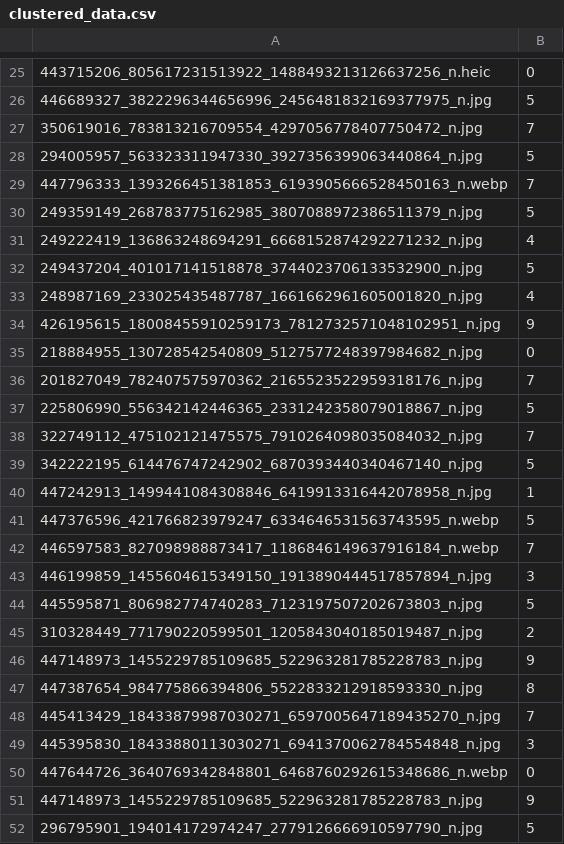
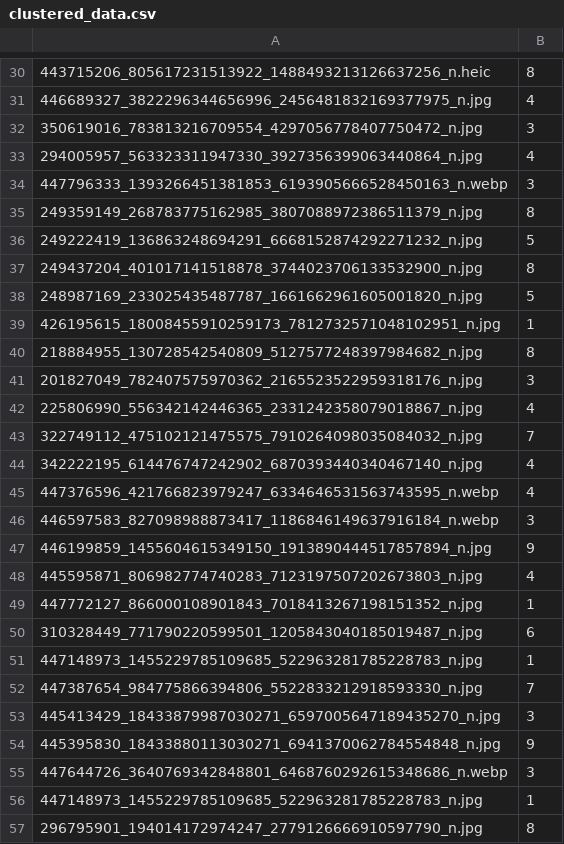
Before and after one commit to oraboy/fungi-clustering, a CSV file: docs/symbolic/clustered_data.csv, drawn as a sheet; only a part is shown, gaps mark what is left out; the diff covers the shown part only.

```diff
--- a/docs/symbolic/clustered_data.csv
+++ b/docs/symbolic/clustered_data.csv
@@ -25,28 +30,28 @@
-443715206_805617231513922_1488493213126637256_n.heic,0
-446689327_3822296344656996_2456481832169377975_n.jpg,5
-350619016_783813216709554_4297056778407750472_n.jpg,7
-294005957_563323311947330_3927356399063440864_n.jpg,5
-447796333_1393266451381853_6193905666528450163_n.webp,7
-249359149_268783775162985_3807088972386511379_n.jpg,5
-249222419_136863248694291_6668152874292271232_n.jpg,4
-249437204_401017141518878_3744023706133532900_n.jpg,5
-248987169_233025435487787_1661662961605001820_n.jpg,4
-426195615_18008455910259173_7812732571048102951_n.jpg,9
-218884955_130728542540809_5127577248397984682_n.jpg,0
-201827049_782407575970362_2165523522959318176_n.jpg,7
-225806990_556342142446365_2331242358079018867_n.jpg,5
+443715206_805617231513922_1488493213126637256_n.heic,8
+446689327_3822296344656996_2456481832169377975_n.jpg,4
+350619016_783813216709554_4297056778407750472_n.jpg,3
+294005957_563323311947330_3927356399063440864_n.jpg,4
+447796333_1393266451381853_6193905666528450163_n.webp,3
+249359149_268783775162985_3807088972386511379_n.jpg,8
+249222419_136863248694291_6668152874292271232_n.jpg,5
+249437204_401017141518878_3744023706133532900_n.jpg,8
+248987169_233025435487787_1661662961605001820_n.jpg,5
+426195615_18008455910259173_7812732571048102951_n.jpg,1
+218884955_130728542540809_5127577248397984682_n.jpg,8
+201827049_782407575970362_2165523522959318176_n.jpg,3
+225806990_556342142446365_2331242358079018867_n.jpg,4
 322749112_475102121475575_7910264098035084032_n.jpg,7
-342222195_614476747242902_6870393440340467140_n.jpg,5
-447242913_1499441084308846_6419913316442078958_n.jpg,1
-447376596_421766823979247_6334646531563743595_n.webp,5
-446597583_827098988873417_1186846149637916184_n.webp,7
-446199859_1455604615349150_1913890444517857894_n.jpg,3
-445595871_806982774740283_7123197507202673803_n.jpg,5
-310328449_771790220599501_1205843040185019487_n.jpg,2
-447148973_1455229785109685_522963281785228783_n.jpg,9
-447387654_984775866394806_5522833212918593330_n.jpg,8
-445413429_18433879987030271_6597005647189435270_n.jpg,7
-445395830_18433880113030271_6941370062784554848_n.jpg,3
-447644726_3640769342848801_6468760292615348686_n.webp,0
-447148973_1455229785109685_522963281785228783_n.jpg,9
-296795901_194014172974247_2779126666910597790_n.jpg,5
+342222195_614476747242902_6870393440340467140_n.jpg,4
+447376596_421766823979247_6334646531563743595_n.webp,4
+446597583_827098988873417_1186846149637916184_n.webp,3
+446199859_1455604615349150_1913890444517857894_n.jpg,9
+445595871_806982774740283_7123197507202673803_n.jpg,4
+447772127_866000108901843_7018413267198151352_n.jpg,1
+310328449_771790220599501_1205843040185019487_n.jpg,6
+447148973_1455229785109685_522963281785228783_n.jpg,1
+447387654_984775866394806_5522833212918593330_n.jpg,7
+445413429_18433879987030271_6597005647189435270_n.jpg,3
+445395830_18433880113030271_6941370062784554848_n.jpg,9
+447644726_3640769342848801_6468760292615348686_n.webp,3
+447148973_1455229785109685_522963281785228783_n.jpg,1
+296795901_194014172974247_2779126666910597790_n.jpg,8
```
Also changed, not shown: 10 added rows, 5 removed rows and 122 edited cells elsewhere in this file, docs/natural/clustered_data.csv, docs/natural/reduced_features.csv, 20 other files.
